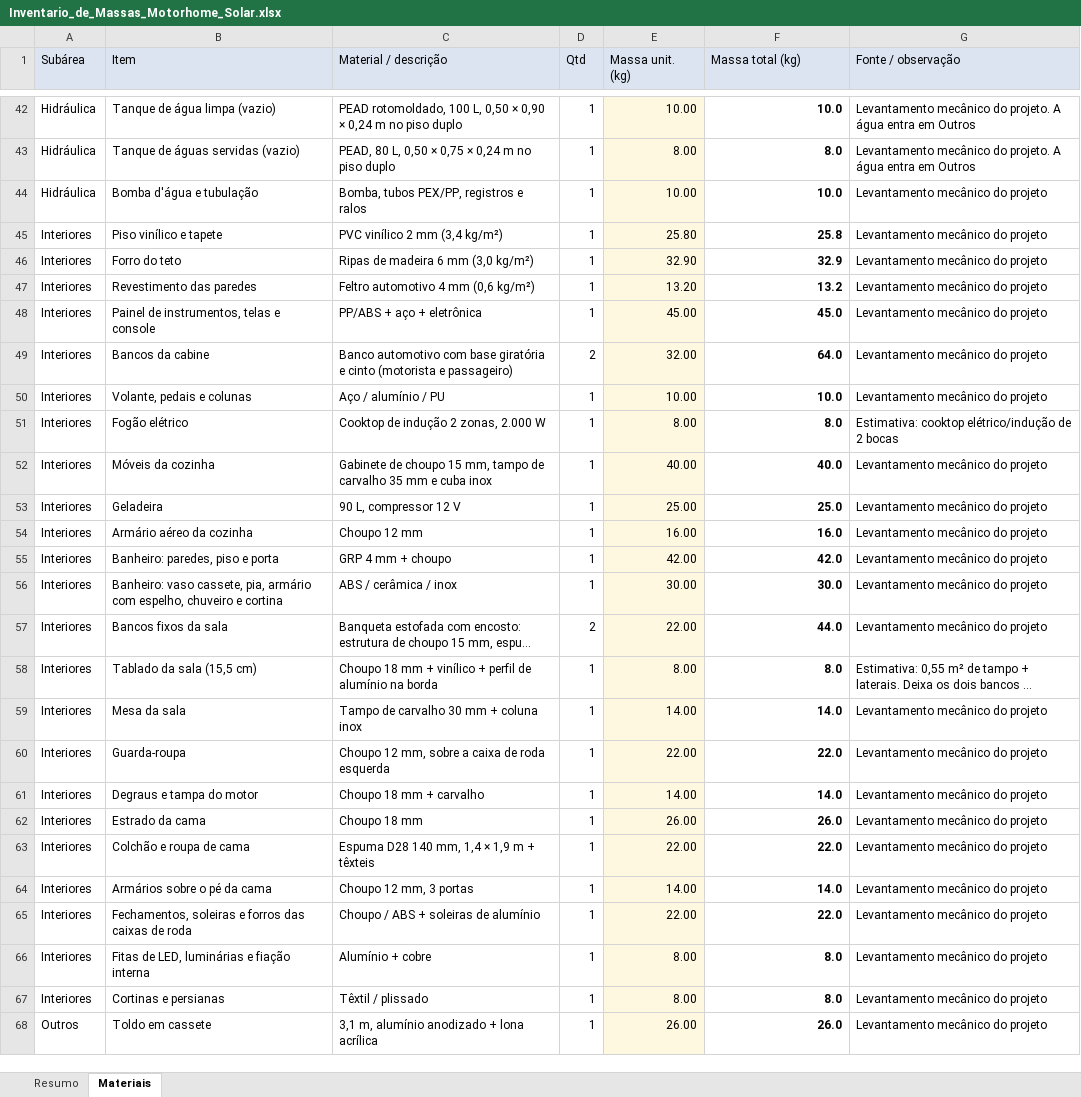
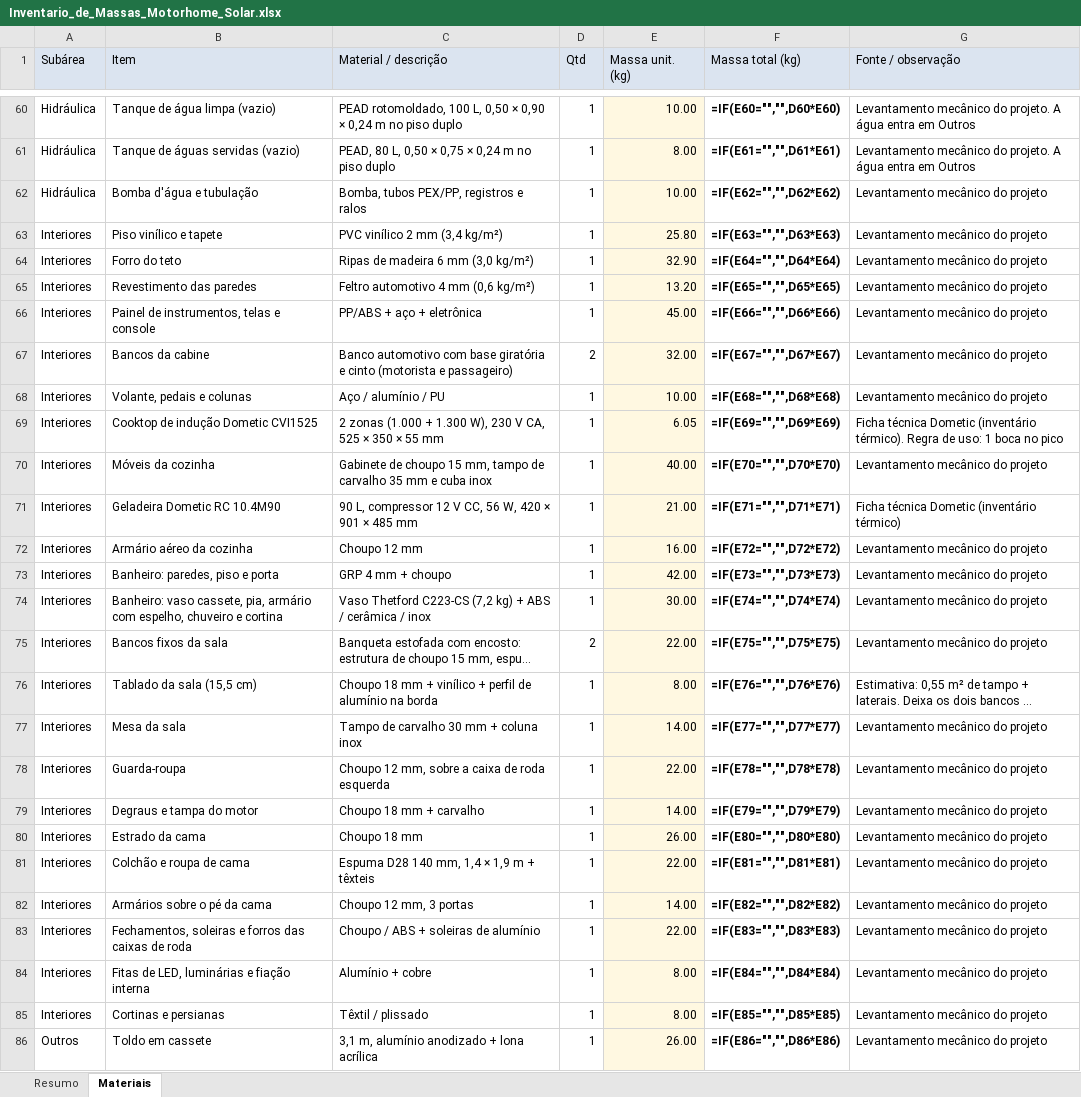
Before and after one commit to lkidol/motorhome-solar, an Excel workbook: plan/Inventario_de_Massas_Motorhome_Solar.xlsx, sheet Materiais, drawn as a sheet; only a part is shown, gaps mark what is left out; long unchanged cells end in …; values as stored, in another font and other column widths than the file's, no borders; formulas without a stored value are shown as written; removed rows and columns are numbered as before the commit, all else as after; the diff covers the shown part only; the diff names each change by its address in the sheet, - before the commit and + after, or states it on an @@ line.

```diff
--- a/plan/Inventario_de_Massas_Motorhome_Solar.xlsx (sheet Materiais)
+++ b/plan/Inventario_de_Massas_Motorhome_Solar.xlsx (sheet Materiais)
-F60 (Massa total (kg)): 10.0
+F60 (Massa total (kg)): =IF(E60="","",D60*E60)
-F61 (Massa total (kg)): 8.0
+F61 (Massa total (kg)): =IF(E61="","",D61*E61)
-F62 (Massa total (kg)): 10.0
+F62 (Massa total (kg)): =IF(E62="","",D62*E62)
-F63 (Massa total (kg)): 25.8
+F63 (Massa total (kg)): =IF(E63="","",D63*E63)
-F64 (Massa total (kg)): 32.9
+F64 (Massa total (kg)): =IF(E64="","",D64*E64)
-F65 (Massa total (kg)): 13.2
+F65 (Massa total (kg)): =IF(E65="","",D65*E65)
-F66 (Massa total (kg)): 45.0
+F66 (Massa total (kg)): =IF(E66="","",D66*E66)
-F67 (Massa total (kg)): 64.0
+F67 (Massa total (kg)): =IF(E67="","",D67*E67)
-F68 (Massa total (kg)): 10.0
+F68 (Massa total (kg)): =IF(E68="","",D68*E68)
-row 51: Interiores | Fogão elétrico | Cooktop de indução 2 zonas, 2.000 W | 1 | 8.00 | 8.0 | Estimativa: cooktop elétrico/indução de 2 bocas
+row 69: Interiores | Cooktop de indução Dometic CVI1525 | 2 zonas (1.000 + 1.300 W), 230 V CA, 525 × 350 × 55 mm | 1 | 6.05 | =IF(E69="","",D69*E69) | Ficha técnica Dometic (inventário térmico). Regra de uso: 1 boca no pico
-F70 (Massa total (kg)): 40.0
+F70 (Massa total (kg)): =IF(E70="","",D70*E70)
-row 53: Interiores | Geladeira | 90 L, compressor 12 V | 1 | 25.00 | 25.0 | Levantamento mecânico do projeto
+row 71: Interiores | Geladeira Dometic RC 10.4M90 | 90 L, compressor 12 V CC, 56 W, 420 × 901 × 485 mm | 1 | 21.00 | =IF(E71="","",D71*E71) | Ficha técnica Dometic (inventário térmico)
-F72 (Massa total (kg)): 16.0
+F72 (Massa total (kg)): =IF(E72="","",D72*E72)
-F73 (Massa total (kg)): 42.0
+F73 (Massa total (kg)): =IF(E73="","",D73*E73)
-C74 (Material / descrição): ABS / cerâmica / inox
+C74 (Material / descrição): Vaso Thetford C223-CS (7,2 kg) + ABS / cerâmica / inox
-F74 (Massa total (kg)): 30.0
+F74 (Massa total (kg)): =IF(E74="","",D74*E74)
-F75 (Massa total (kg)): 44.0
+F75 (Massa total (kg)): =IF(E75="","",D75*E75)
-F76 (Massa total (kg)): 8.0
+F76 (Massa total (kg)): =IF(E76="","",D76*E76)
-F77 (Massa total (kg)): 14.0
+F77 (Massa total (kg)): =IF(E77="","",D77*E77)
-F78 (Massa total (kg)): 22.0
+F78 (Massa total (kg)): =IF(E78="","",D78*E78)
-F79 (Massa total (kg)): 14.0
+F79 (Massa total (kg)): =IF(E79="","",D79*E79)
-F80 (Massa total (kg)): 26.0
+F80 (Massa total (kg)): =IF(E80="","",D80*E80)
-F81 (Massa total (kg)): 22.0
+F81 (Massa total (kg)): =IF(E81="","",D81*E81)
-F82 (Massa total (kg)): 14.0
+F82 (Massa total (kg)): =IF(E82="","",D82*E82)
-F83 (Massa total (kg)): 22.0
+F83 (Massa total (kg)): =IF(E83="","",D83*E83)
-F84 (Massa total (kg)): 8.0
+F84 (Massa total (kg)): =IF(E84="","",D84*E84)
-F85 (Massa total (kg)): 8.0
+F85 (Massa total (kg)): =IF(E85="","",D85*E85)
-F86 (Massa total (kg)): 26.0
+F86 (Massa total (kg)): =IF(E86="","",D86*E86)
```
Also changed, not shown: 21 added rows, 3 removed rows and 64 edited cells elsewhere in this sheet, sheet Resumo, 11 other files.
